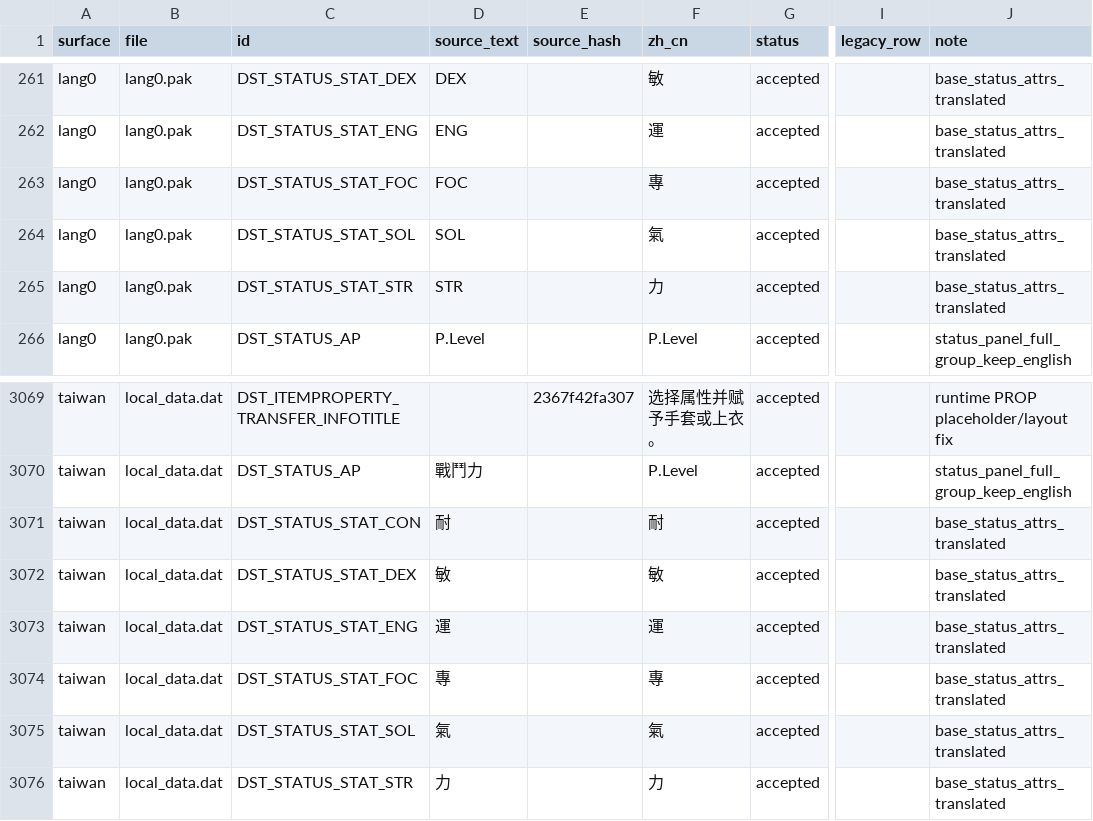
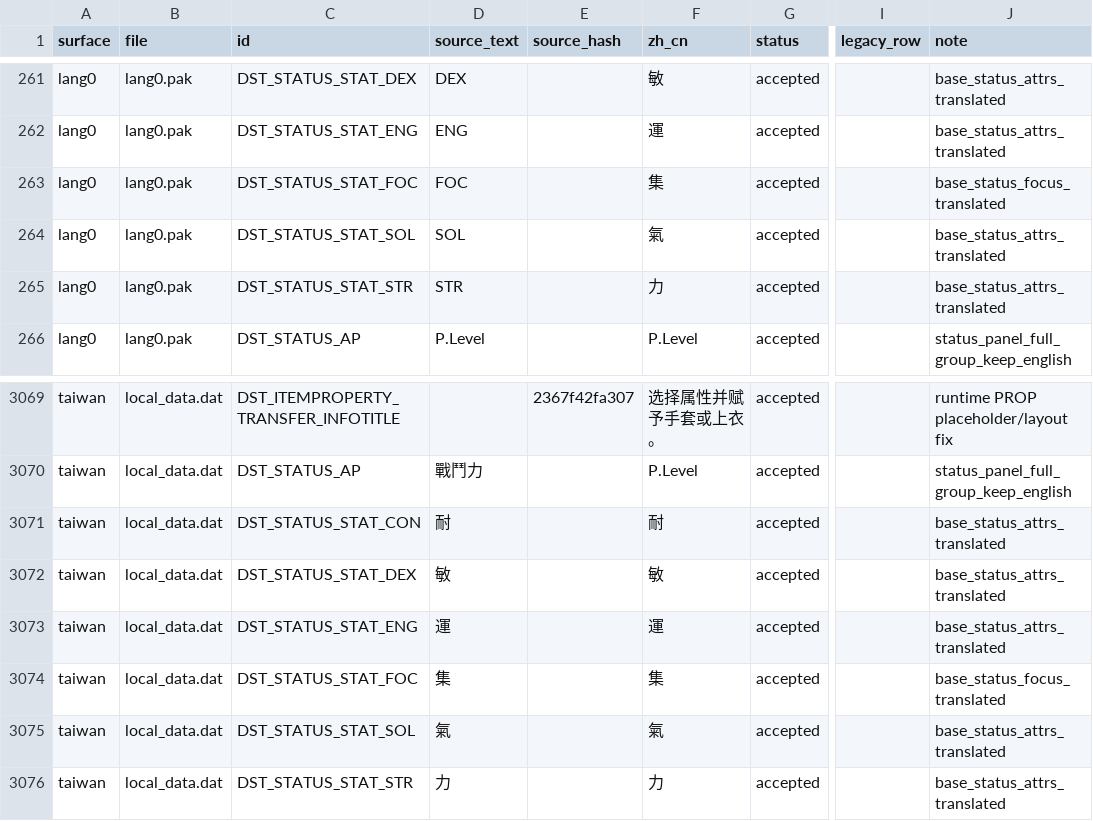
Before and after one commit to kalworth/DBOZero, a TSV file: data/translations.tsv, drawn as a sheet; only a part is shown, gaps mark what is left out; the diff names each change by its address in the sheet, - before the commit and + after, or states it on an @@ line.

Commit message:
Correct focus status label

```diff
--- a/data/translations.tsv
+++ b/data/translations.tsv
-F263 (zh_cn): 專
+F263 (zh_cn): 集
-J263 (note): base_status_attrs_translated
+J263 (note): base_status_focus_translated
-D3074 (source_text): 專
+D3074 (source_text): 集
-F3074 (zh_cn): 專
+F3074 (zh_cn): 集
-J3074 (note): base_status_attrs_translated
+J3074 (note): base_status_focus_translated
```
